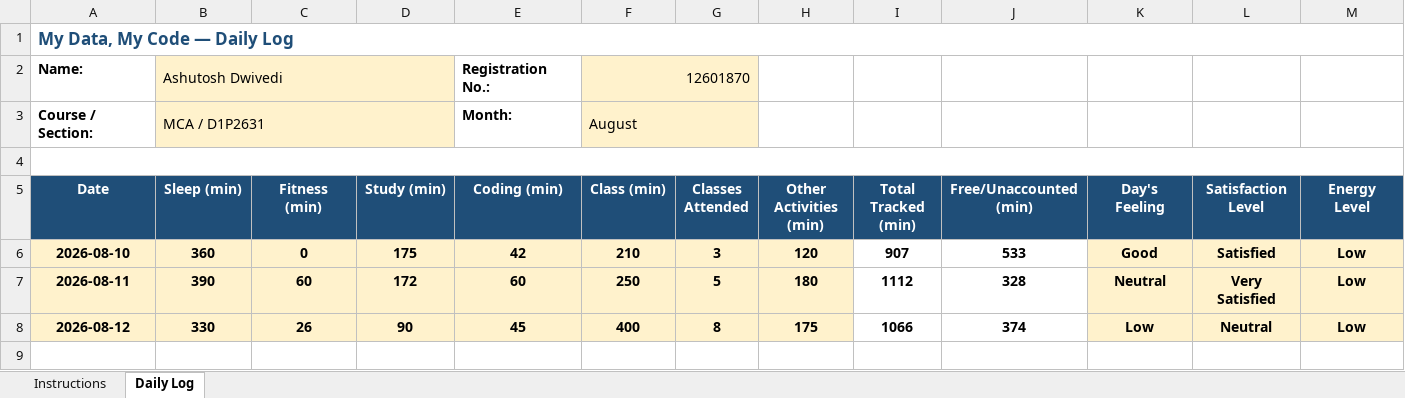
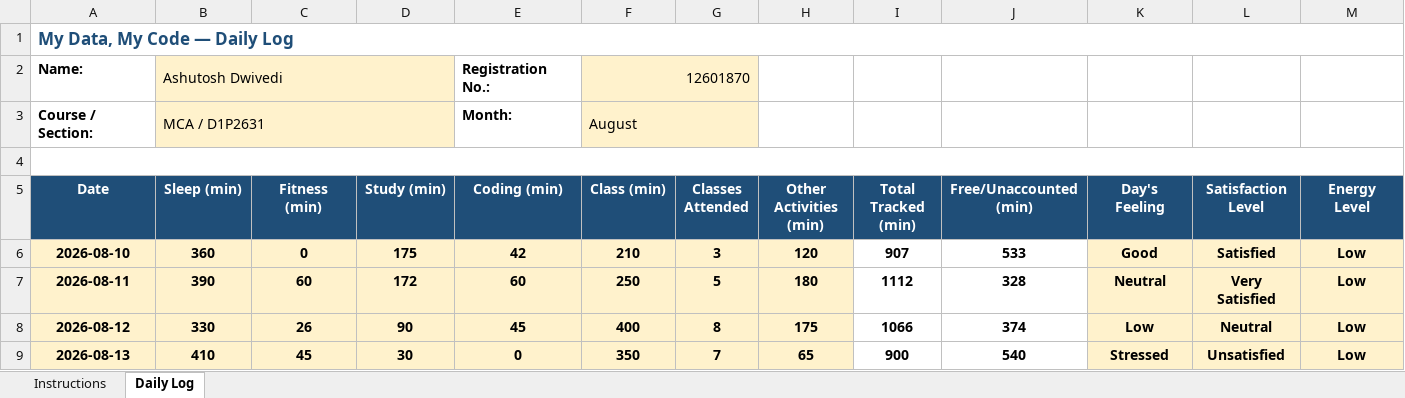
Before and after one commit to ashutoshd22-cloud/Daily-Activity-tracker-CAP776-Python, an Excel workbook: 12601870.xlsx, sheet Daily Log, drawn as a sheet; only a part is shown; values as stored, in another font and other column widths than the file's, no borders; conditional formats not drawn; rows hold the shown columns only; the diff names each change by its address in the sheet, - before the commit and + after, or states it on an @@ line.

Commit message:
Updated for August 13th

```diff
--- a/12601870.xlsx (sheet Daily Log)
+++ b/12601870.xlsx (sheet Daily Log)
+row 9: 2026-08-13 | 410 | 45 | 30 | 0 | 350 | 7 | 65 | 900 | 540 | Stressed | Unsatisfied | Low
```
